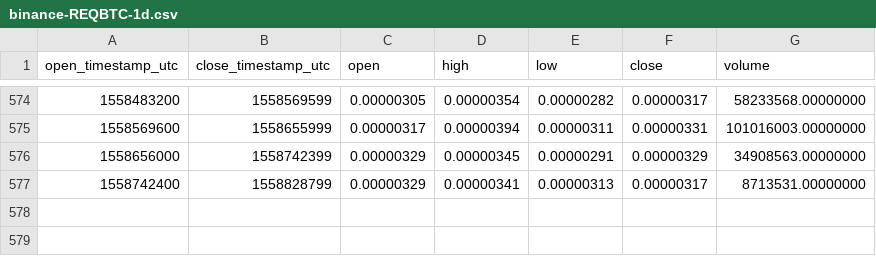
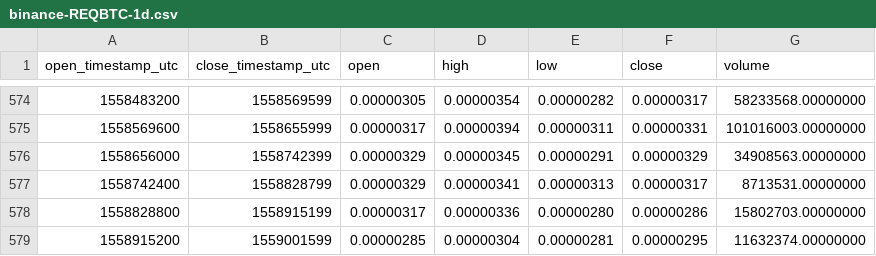
Before and after one commit to cryptobigbro/binance-REQBTC, a CSV file: binance-REQBTC-1d.csv, drawn as a sheet; only a part is shown, gaps mark what is left out; the diff names each change by its address in the sheet, - before the commit and + after, or states it on an @@ line.

Commit message:
Update OHLCV data.

```diff
--- a/binance-REQBTC-1d.csv
+++ b/binance-REQBTC-1d.csv
+row 578: 1558828800 | 1558915199 | 0.00000317 | 0.00000336 | 0.00000280 | 0.00000286 | 15802703.00000000
+row 579: 1558915200 | 1559001599 | 0.00000285 | 0.00000304 | 0.00000281 | 0.00000295 | 11632374.00000000
```
Also changed, not shown: 1 other file.
